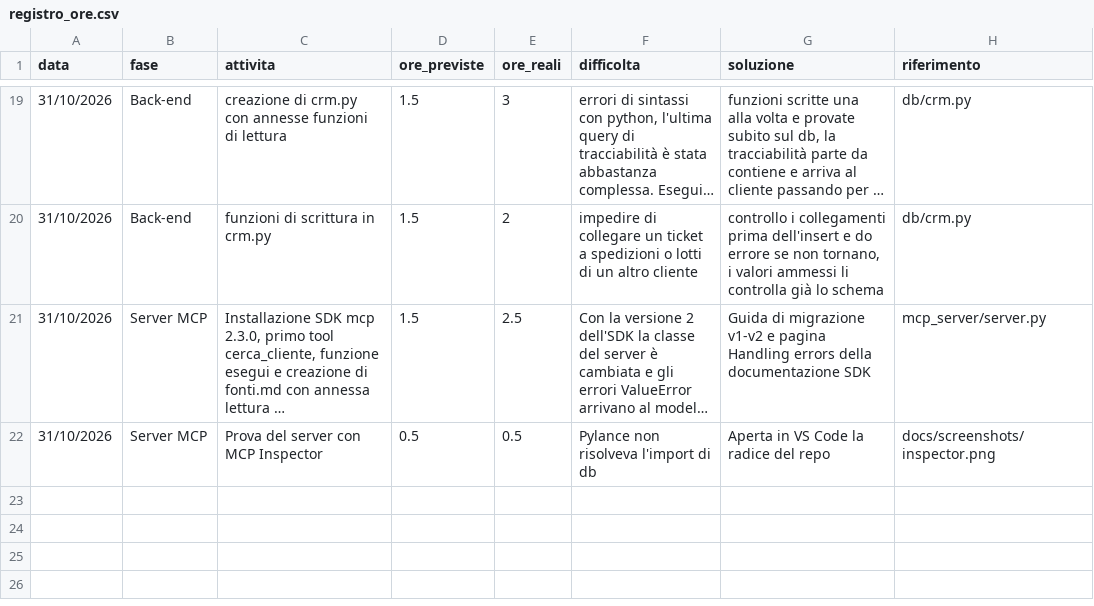
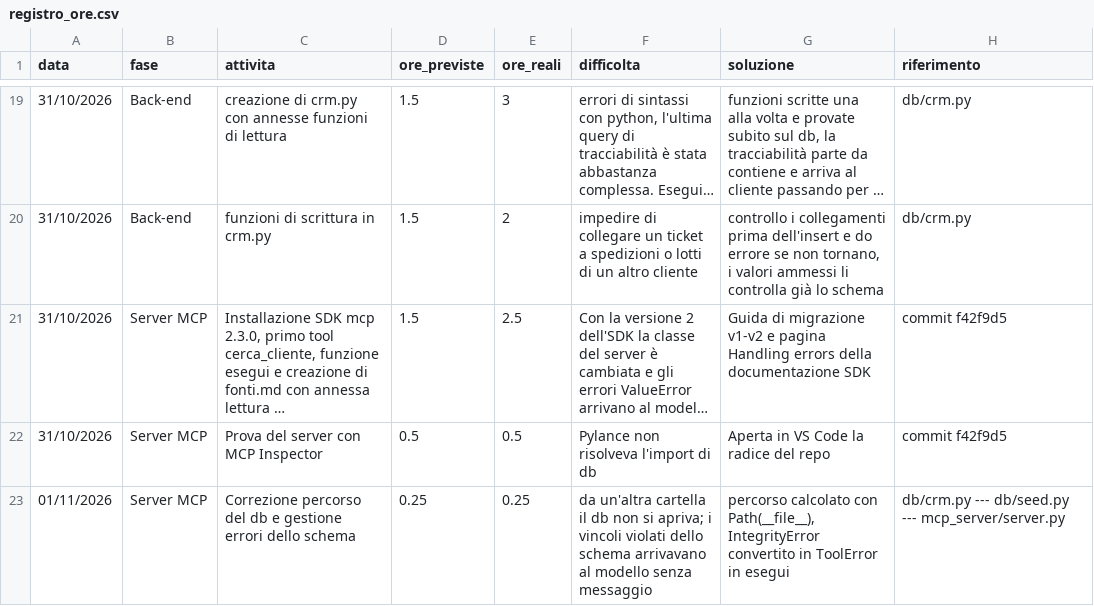
Before and after one commit to GemmatoDev/pw26-agente-mcp-tarallificio, a CSV file: docs/registro_ore.csv, drawn as a sheet; only a part is shown, gaps mark what is left out; long unchanged cells end in …; the diff names each change by its address in the sheet, - before the commit and + after, or states it on an @@ line.

Commit message:
fix percorso db e errori schema

```diff
--- a/docs/registro_ore.csv
+++ b/docs/registro_ore.csv
-H21 (riferimento): mcp_server/server.py
+H21 (riferimento): commit f42f9d5
-H22 (riferimento): docs/screenshots/inspector.png
+H22 (riferimento): commit f42f9d5
+row 23: 01/11/2026 | Server MCP | Correzione percorso del db e gestione errori dello schema | 0.25 | 0.25 | da un'altra cartella il db non si apriva; i vincoli violati dello schema arrivavano al modello senza messaggio | percorso calcolato con Path(__file__), IntegrityError convertito in ToolError in esegui | db/crm.py --- db/seed.py --- mcp_server/server.py
```
Also changed, not shown: 4 other files.
